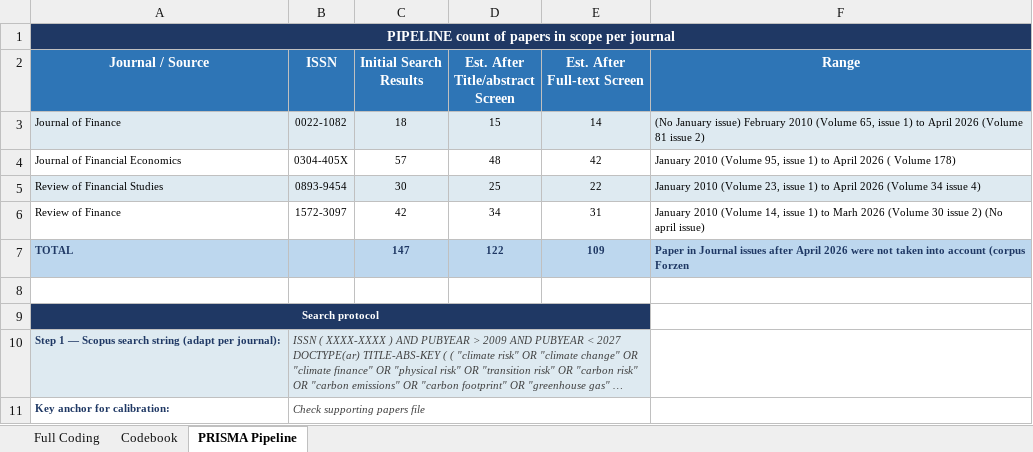
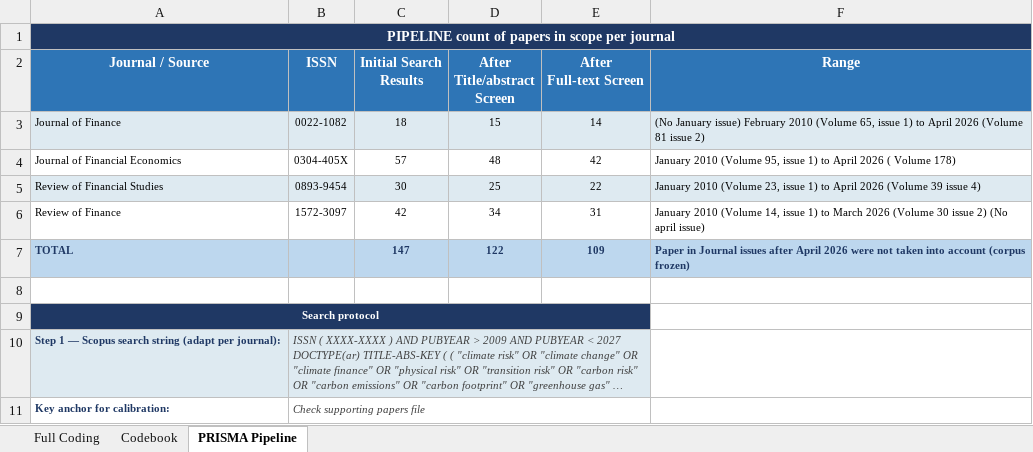
Before and after one commit to btogno/open-sustainable-finance-data, an Excel workbook: data/Taxonomy_Coding_Sheet_FINAL.xlsx, sheet PRISMA Pipeline, drawn as a sheet; long unchanged cells end in …; values as stored, in another font and other column widths than the file's, no borders; ↵ is a line break in a cell; the diff names each change by its address in the sheet, - before the commit and + after, or states it on an @@ line.

Commit message:
correct typing errors

```diff
--- a/data/Taxonomy_Coding_Sheet_FINAL.xlsx (sheet PRISMA Pipeline)
+++ b/data/Taxonomy_Coding_Sheet_FINAL.xlsx (sheet PRISMA Pipeline)
-D2: Est. After ↵ Title/abstract Screen
+D2: After ↵ Title/abstract Screen
-E2: Est. After ↵ Full-text Screen
+E2: After ↵ Full-text Screen
-F5 (Range): …2026 (Volume 34 issue 4)
+F5 (Range): …2026 (Volume 39 issue 4)
-F6 (Range): …1) to Marh 2026 (Volume…
+F6 (Range): …1) to March 2026 (Volume…
-F7 (Range): …account (corpus Forzen
+F7 (Range): …account (corpus frozen)
```
